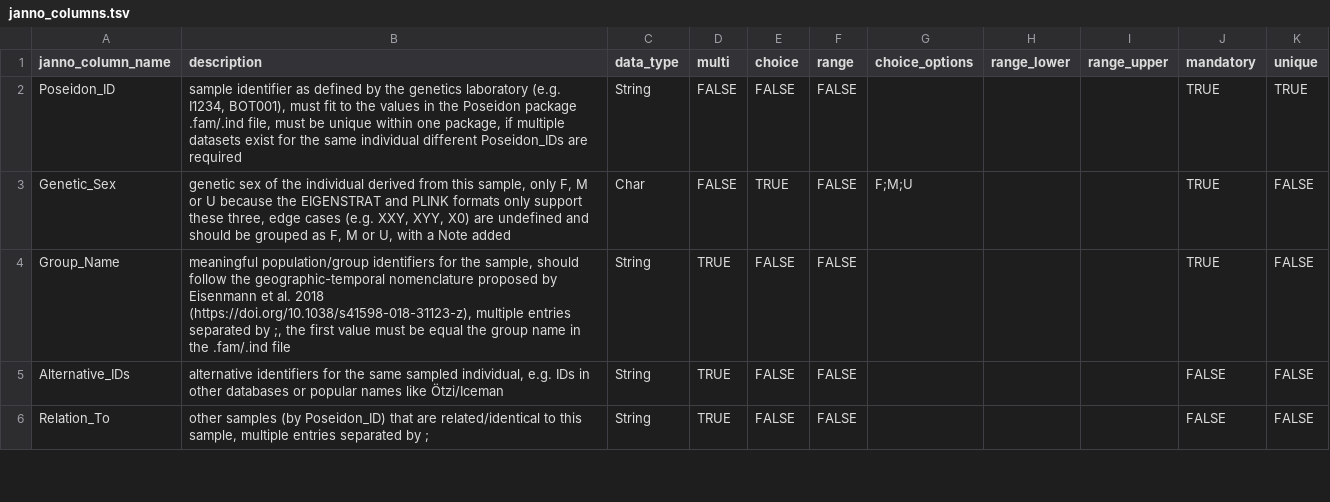
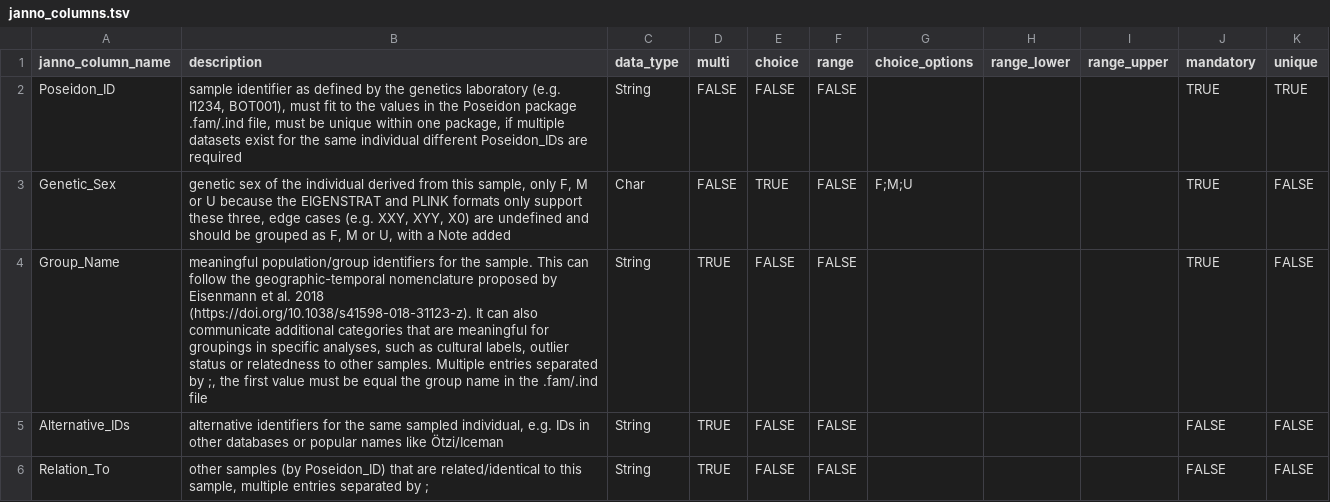
Before and after one commit to poseidon-framework/poseidon-schema, a TSV file: janno_columns.tsv, drawn as a sheet; only a part is shown.

Commit message:
Update group-label semantics

```diff
--- a/janno_columns.tsv
+++ b/janno_columns.tsv
@@ -3,3 +3,3 @@ Poseidon_ID	sample identifier as defined by the genetics laboratory (e.g. I1234,
 Genetic_Sex	genetic sex of the individual derived from this sample, only F, M or U because the EIGENSTRAT and PLINK formats only support these three, edge cases (e.g. XXY, XYY, X0) are undefined and should be grouped as F, M or U, with a Note added	Char	FALSE	TRUE	FALSE	F;M;U			TRUE	FALSE
-Group_Name	meaningful population/group identifiers for the sample, should follow the geographic-temporal nomenclature proposed by Eisenmann et al. 2018 (https://doi.org/10.1038/s41598-018-31123-z), multiple entries separated by ;, the first value must be equal the group name in the .fam/.ind file	String	TRUE	FALSE	FALSE				TRUE	FALSE
+Group_Name	meaningful population/group identifiers for the sample. This can follow the geographic-temporal nomenclature proposed by Eisenmann et al. 2018 (https://doi.org/10.1038/s41598-018-31123-z). It can also communicate additional categories that are meaningful for groupings in specific analyses, such as cultural labels, outlier status or relatedness to other samples. Multiple entries separated by ;, the first value must be equal the group name in the .fam/.ind file	String	TRUE	FALSE	FALSE				TRUE	FALSE
 Alternative_IDs	alternative identifiers for the same sampled individual, e.g. IDs in other databases or popular names like Ötzi/Iceman	String	TRUE	FALSE	FALSE				FALSE	FALSE
```
